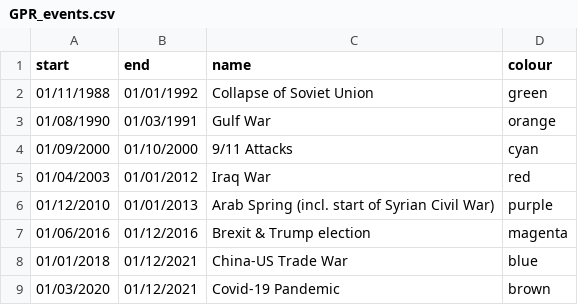
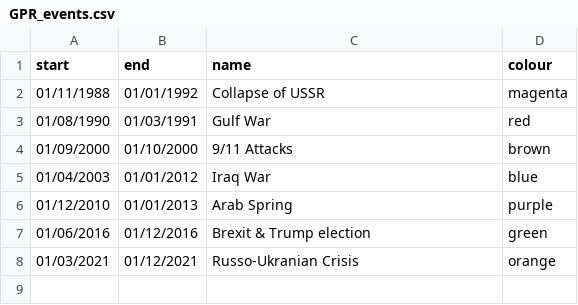
Before and after one commit to t0nychn/UG_thesis, a CSV file: data/GPR_events.csv, drawn as a sheet.

```diff
--- a/data/GPR_events.csv
+++ b/data/GPR_events.csv
@@ -1,9 +1,8 @@
 start,end,name,colour
-01/11/1988,01/01/1992,Collapse of Soviet Union,green
-01/08/1990,01/03/1991,Gulf War,orange
-01/09/2000,01/10/2000,9/11 Attacks,cyan
-01/04/2003,01/01/2012,Iraq War,red
-01/12/2010,01/01/2013,Arab Spring (incl. start of Syrian Civil War),purple
-01/06/2016,01/12/2016,Brexit & Trump election,magenta
-01/01/2018,01/12/2021,China-US Trade War,blue
-01/03/2020,01/12/2021,Covid-19 Pandemic,brown
+01/11/1988,01/01/1992,Collapse of USSR ,magenta
+01/08/1990,01/03/1991,Gulf War,red
+01/09/2000,01/10/2000,9/11 Attacks,brown
+01/04/2003,01/01/2012,Iraq War,blue
+01/12/2010,01/01/2013,Arab Spring,purple
+01/06/2016,01/12/2016,Brexit & Trump election,green
+01/03/2021,01/12/2021,Russo-Ukranian Crisis,orange
```
Also changed, not shown: 5 other files.
